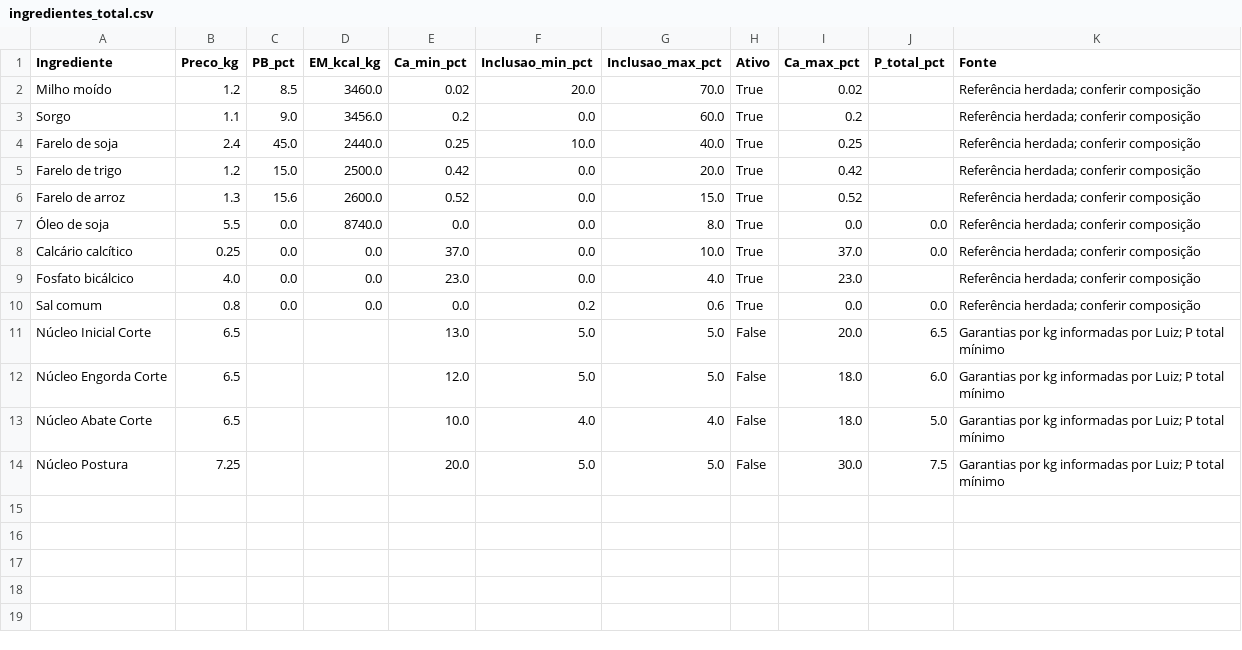
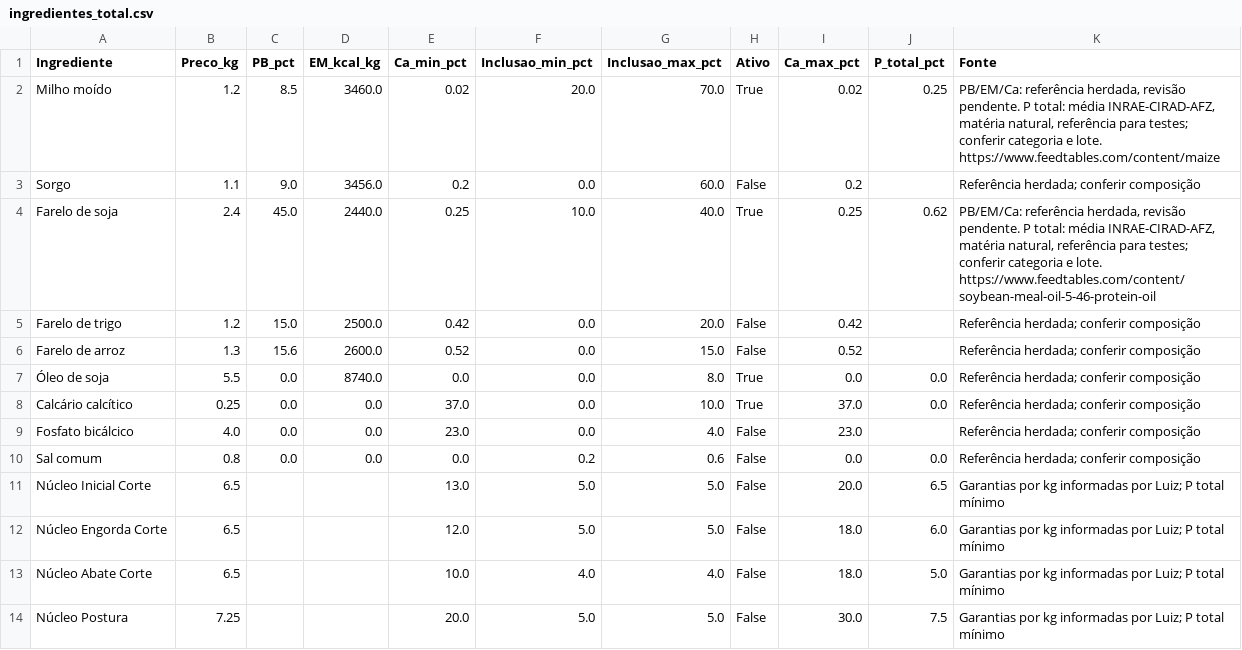
Before and after one commit to luiz-pontes/multvet-aves-caipiras-pro, a CSV file: data/ingredientes_total.csv, drawn as a sheet.

Commit message:
Add files via upload

```diff
--- a/data/ingredientes_total.csv
+++ b/data/ingredientes_total.csv
@@ -1,11 +1,11 @@
 Ingrediente,Preco_kg,PB_pct,EM_kcal_kg,Ca_min_pct,Inclusao_min_pct,Inclusao_max_pct,Ativo,Ca_max_pct,P_total_pct,Fonte
-Milho moído,1.2,8.5,3460.0,0.02,20.0,70.0,True,0.02,,Referência herdada; conferir composição
-Sorgo,1.1,9.0,3456.0,0.2,0.0,60.0,True,0.2,,Referência herdada; conferir composição
-Farelo de soja,2.4,45.0,2440.0,0.25,10.0,40.0,True,0.25,,Referência herdada; conferir composição
-Farelo de trigo,1.2,15.0,2500.0,0.42,0.0,20.0,True,0.42,,Referência herdada; conferir composição
-Farelo de arroz,1.3,15.6,2600.0,0.52,0.0,15.0,True,0.52,,Referência herdada; conferir composição
+Milho moído,1.2,8.5,3460.0,0.02,20.0,70.0,True,0.02,0.25,"PB/EM/Ca: referência herdada, revisão pendente. P total: média INRAE-CIRAD-AFZ, matéria natural, referência para testes; conferir categoria e lote. https://www.feedtables.com/content/maize"
+Sorgo,1.1,9.0,3456.0,0.2,0.0,60.0,False,0.2,,Referência herdada; conferir composição
+Farelo de soja,2.4,45.0,2440.0,0.25,10.0,40.0,True,0.25,0.62,"PB/EM/Ca: referência herdada, revisão pendente. P total: média INRAE-CIRAD-AFZ, matéria natural, referência para testes; conferir categoria e lote. https://www.feedtables.com/content/soybean-meal-oil-5-46-protein-oil"
+Farelo de trigo,1.2,15.0,2500.0,0.42,0.0,20.0,False,0.42,,Referência herdada; conferir composição
+Farelo de arroz,1.3,15.6,2600.0,0.52,0.0,15.0,False,0.52,,Referência herdada; conferir composição
 Óleo de soja,5.5,0.0,8740.0,0.0,0.0,8.0,True,0.0,0.0,Referência herdada; conferir composição
 Calcário calcítico,0.25,0.0,0.0,37.0,0.0,10.0,True,37.0,0.0,Referência herdada; conferir composição
-Fosfato bicálcico,4.0,0.0,0.0,23.0,0.0,4.0,True,23.0,,Referência herdada; conferir composição
-Sal comum,0.8,0.0,0.0,0.0,0.2,0.6,True,0.0,0.0,Referência herdada; conferir composição
+Fosfato bicálcico,4.0,0.0,0.0,23.0,0.0,4.0,False,23.0,,Referência herdada; conferir composição
+Sal comum,0.8,0.0,0.0,0.0,0.2,0.6,False,0.0,0.0,Referência herdada; conferir composição
 Núcleo Inicial Corte,6.5,,,13.0,5.0,5.0,False,20.0,6.5,Garantias por kg informadas por Luiz; P total mínimo
```
